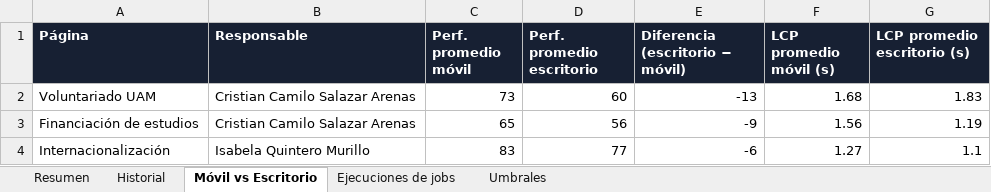
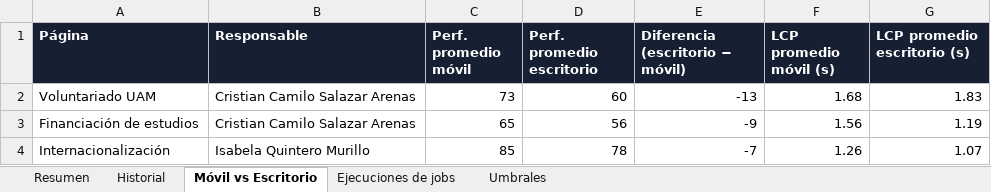
Before and after one commit to cristiancamilosalazararenas/Proyecto-Metricas-Web, an Excel workbook: spreadsheet/metricas-web.xlsx, sheet Móvil vs Escritorio, drawn as a sheet; values as stored, in another font and other column widths than the file's, no borders; the diff names each change by its address in the sheet, - before the commit and + after, or states it on an @@ line.

Commit message:
feat(scheduler): ejecutar jobs en cola secuencial y permitir ejecucion inmediata
- Los jobs que coinciden en la misma hora (movil y escritorio a las 20:00 y
  22:00) se ejecutan uno despues del otro para que dos Chrome no compitan por
  CPU y red y alteren las metricas de Lighthouse.
- `npm run scheduler -- --run-now <jobId|all>` ejecuta jobs por el mismo flujo
  del scheduler y termina; sirve para probarlo y capturar evidencias.
- Las ejecuciones lanzadas por el scheduler se registran con origen
  "scheduler" en data/job-runs.json y en el spreadsheet.
- Se incluye la prueba realizada: dos jobs de prueba programados a las 23:56
  (America/Bogota) se ejecutaron en cola y actualizaron JSON y spreadsheet.

```diff
--- a/spreadsheet/metricas-web.xlsx (sheet Móvil vs Escritorio)
+++ b/spreadsheet/metricas-web.xlsx (sheet Móvil vs Escritorio)
-C4 (Perf. promedio móvil): 83
+C4 (Perf. promedio móvil): 85
-D4 (Perf. promedio escritorio): 77
+D4 (Perf. promedio escritorio): 78
-E4 (Diferencia (escritorio − móvil)): -6
+E4 (Diferencia (escritorio − móvil)): -7
-F4 (LCP promedio móvil (s)): 1.27
+F4 (LCP promedio móvil (s)): 1.26
-G4 (LCP promedio escritorio (s)): 1.1
+G4 (LCP promedio escritorio (s)): 1.07
```
Also changed, not shown: sheet Historial, sheet Ejecuciones de jobs, sheet Resumen, 3 other files.
